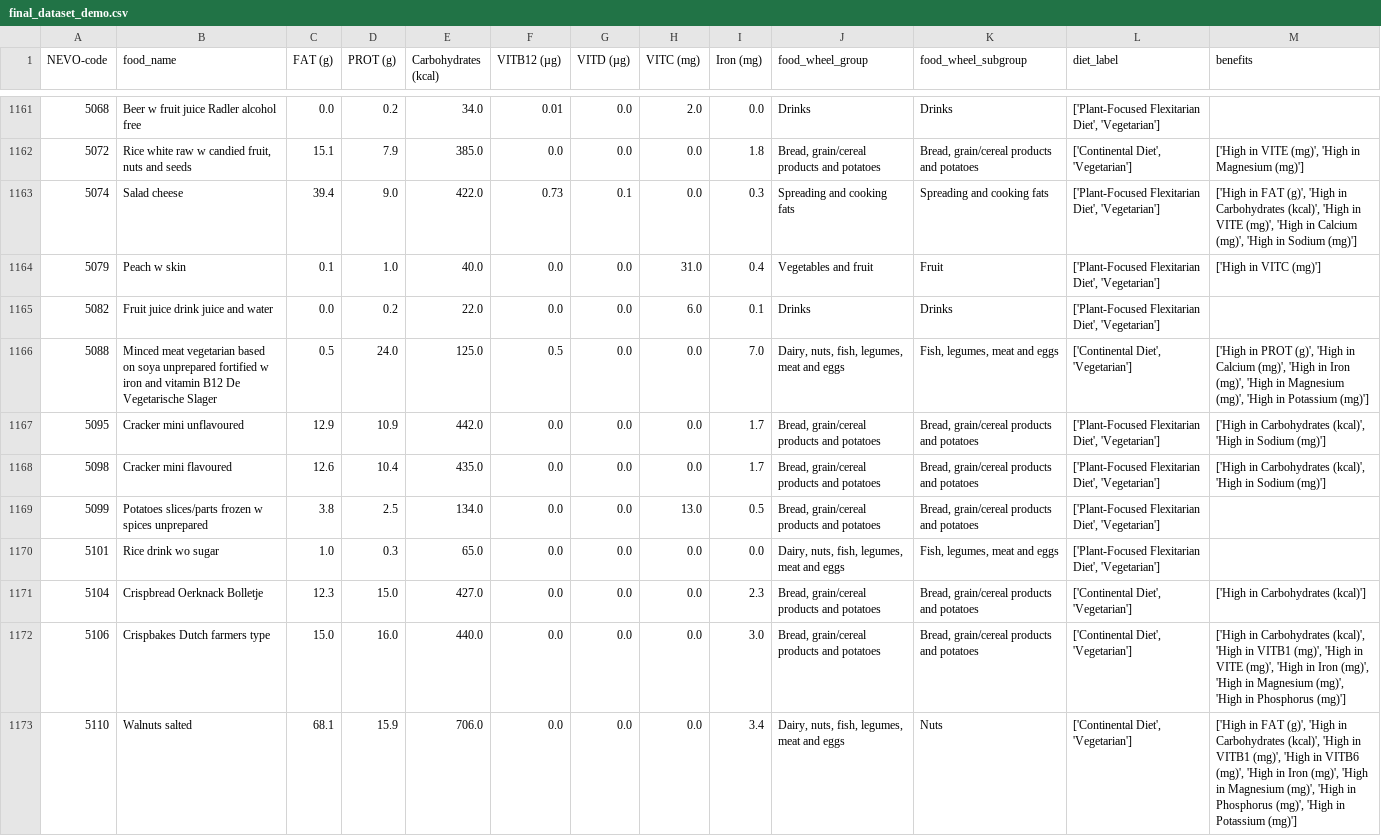
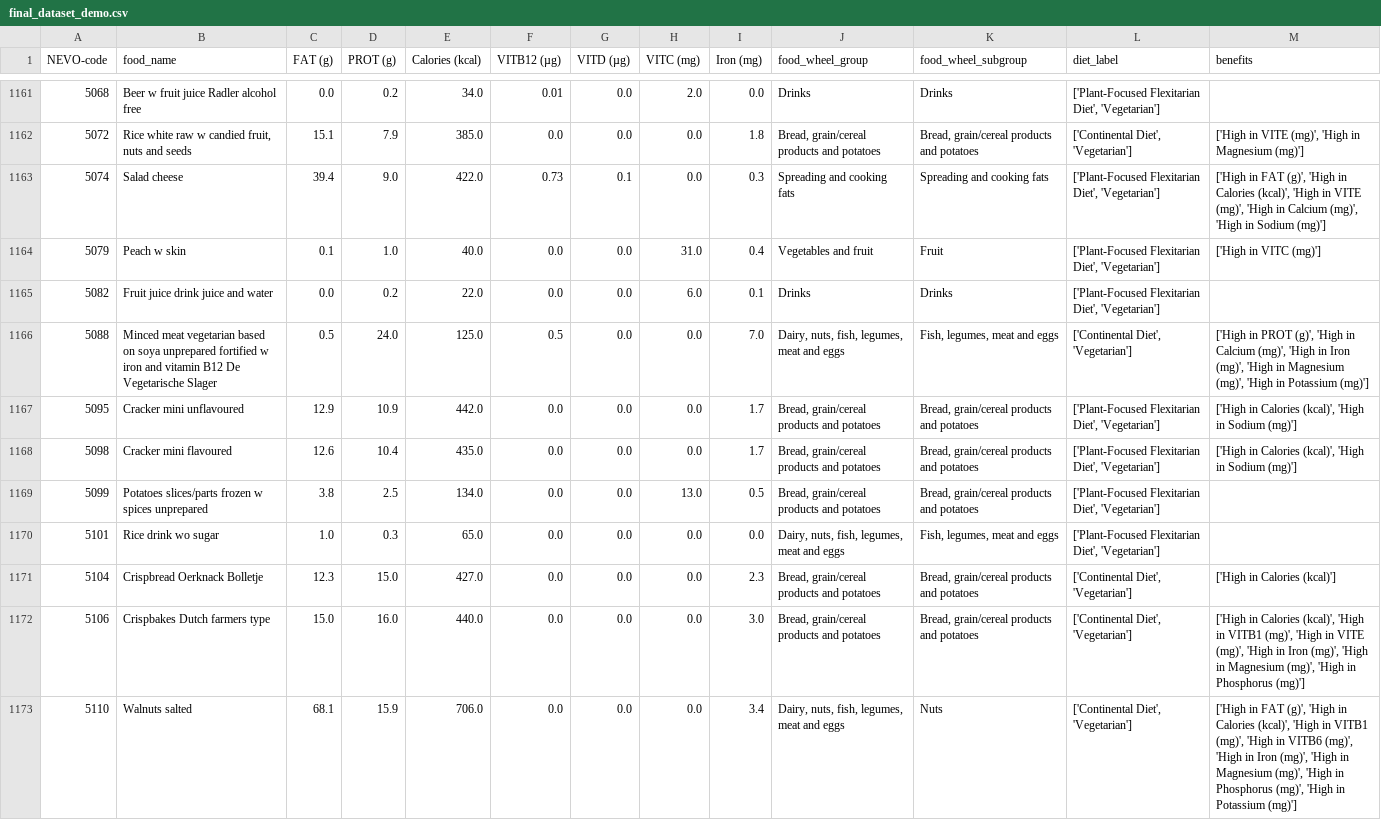
Before and after one commit to emmabosz/Nutrition-Website, a CSV file: final_dataset_demo.csv, drawn as a sheet; only a part is shown, gaps mark what is left out; the diff covers the shown part only.

```diff
--- a/final_dataset_demo.csv
+++ b/final_dataset_demo.csv
@@ -1 +1 @@
-NEVO-code,food_name,FAT (g),PROT (g),Carbohydrates (kcal),VITB12 (µg),VITD (µg),VITC (mg),Iron (mg),food_wheel_group,food_wheel_subgroup,diet_label,benefits
+NEVO-code,food_name,FAT (g),PROT (g),Calories (kcal),VITB12 (µg),VITD (µg),VITC (mg),Iron (mg),food_wheel_group,food_wheel_subgroup,diet_label,benefits
@@ -1162,3 +1162,3 @@ NEVO-code,food_name,FAT (g),PROT (g),Carbohydrates (kcal),VITB12 (µg),VITD (µg
 5072,"Rice white raw w candied fruit, nuts and seeds",15.1,7.9,385.0,0.0,0.0,0.0,1.8,"Bread, grain/cereal products and potatoes","Bread, grain/cereal products and potatoes","['Continental Diet', 'Vegetarian']","['High in VITE (mg)', 'High in Magnesium (mg)']"
-5074,Salad cheese,39.4,9.0,422.0,0.73,0.1,0.0,0.3,Spreading and cooking fats,Spreading and cooking fats,"['Plant-Focused Flexitarian Diet', 'Vegetarian']","['High in FAT (g)', 'High in Carbohydrates (kcal)', 'High in VITE (mg)', 'High in Calcium (mg)', 'High in Sodium (mg)']"
+5074,Salad cheese,39.4,9.0,422.0,0.73,0.1,0.0,0.3,Spreading and cooking fats,Spreading and cooking fats,"['Plant-Focused Flexitarian Diet', 'Vegetarian']","['High in FAT (g)', 'High in Calories (kcal)', 'High in VITE (mg)', 'High in Calcium (mg)', 'High in Sodium (mg)']"
 5079,Peach w skin,0.1,1.0,40.0,0.0,0.0,31.0,0.4,Vegetables and fruit,Fruit,"['Plant-Focused Flexitarian Diet', 'Vegetarian']",['High in VITC (mg)']
@@ -1166,8 +1166,8 @@ NEVO-code,food_name,FAT (g),PROT (g),Carbohydrates (kcal),VITB12 (µg),VITD (µg
 5088,Minced meat vegetarian based on soya unprepared fortified w iron and vitamin B12 De Vegetarische Slager,0.5,24.0,125.0,0.5,0.0,0.0,7.0,"Dairy, nuts, fish, legumes, meat and eggs","Fish, legumes, meat and eggs","['Continental Diet', 'Vegetarian']","['High in PROT (g)', 'High in Calcium (mg)', 'High in Iron (mg)', 'High in Magnesium (mg)', 'High in Potassium (mg)']"
-5095,Cracker mini unflavoured,12.9,10.9,442.0,0.0,0.0,0.0,1.7,"Bread, grain/cereal products and potatoes","Bread, grain/cereal products and potatoes","['Plant-Focused Flexitarian Diet', 'Vegetarian']","['High in Carbohydrates (kcal)', 'High in Sodium (mg)']"
-5098,Cracker mini flavoured,12.6,10.4,435.0,0.0,0.0,0.0,1.7,"Bread, grain/cereal products and potatoes","Bread, grain/cereal products and potatoes","['Plant-Focused Flexitarian Diet', 'Vegetarian']","['High in Carbohydrates (kcal)', 'High in Sodium (mg)']"
+5095,Cracker mini unflavoured,12.9,10.9,442.0,0.0,0.0,0.0,1.7,"Bread, grain/cereal products and potatoes","Bread, grain/cereal products and potatoes","['Plant-Focused Flexitarian Diet', 'Vegetarian']","['High in Calories (kcal)', 'High in Sodium (mg)']"
+5098,Cracker mini flavoured,12.6,10.4,435.0,0.0,0.0,0.0,1.7,"Bread, grain/cereal products and potatoes","Bread, grain/cereal products and potatoes","['Plant-Focused Flexitarian Diet', 'Vegetarian']","['High in Calories (kcal)', 'High in Sodium (mg)']"
 5099,Potatoes slices/parts frozen w spices unprepared,3.8,2.5,134.0,0.0,0.0,13.0,0.5,"Bread, grain/cereal products and potatoes","Bread, grain/cereal products and potatoes","['Plant-Focused Flexitarian Diet', 'Vegetarian']",
 5101,Rice drink wo sugar,1.0,0.3,65.0,0.0,0.0,0.0,0.0,"Dairy, nuts, fish, legumes, meat and eggs","Fish, legumes, meat and eggs","['Plant-Focused Flexitarian Diet', 'Vegetarian']",
-5104,Crispbread Oerknack Bolletje,12.3,15.0,427.0,0.0,0.0,0.0,2.3,"Bread, grain/cereal products and potatoes","Bread, grain/cereal products and potatoes","['Continental Diet', 'Vegetarian']",['High in Carbohydrates (kcal)']
-5106,Crispbakes Dutch farmers type,15.0,16.0,440.0,0.0,0.0,0.0,3.0,"Bread, grain/cereal products and potatoes","Bread, grain/cereal products and potatoes","['Continental Diet', 'Vegetarian']","['High in Carbohydrates (kcal)', 'High in VITB1 (mg)', 'High in VITE (mg)', 'High in Iron (mg)', 'High in Magnesium (mg)', 'High in Phosphorus (mg)']"
-5110,Walnuts salted,68.1,15.9,706.0,0.0,0.0,0.0,3.4,"Dairy, nuts, fish, legumes, meat and eggs",Nuts,"['Continental Diet', 'Vegetarian']","['High in FAT (g)', 'High in Carbohydrates (kcal)', 'High in VITB1 (mg)', 'High in VITB6 (mg)', 'High in Iron (mg)', 'High in Magnesium (mg)', 'High in Phosphorus (mg)', 'High in Potassium (mg)']"
+5104,Crispbread Oerknack Bolletje,12.3,15.0,427.0,0.0,0.0,0.0,2.3,"Bread, grain/cereal products and potatoes","Bread, grain/cereal products and potatoes","['Continental Diet', 'Vegetarian']",['High in Calories (kcal)']
+5106,Crispbakes Dutch farmers type,15.0,16.0,440.0,0.0,0.0,0.0,3.0,"Bread, grain/cereal products and potatoes","Bread, grain/cereal products and potatoes","['Continental Diet', 'Vegetarian']","['High in Calories (kcal)', 'High in VITB1 (mg)', 'High in VITE (mg)', 'High in Iron (mg)', 'High in Magnesium (mg)', 'High in Phosphorus (mg)']"
+5110,Walnuts salted,68.1,15.9,706.0,0.0,0.0,0.0,3.4,"Dairy, nuts, fish, legumes, meat and eggs",Nuts,"['Continental Diet', 'Vegetarian']","['High in FAT (g)', 'High in Calories (kcal)', 'High in VITB1 (mg)', 'High in VITB6 (mg)', 'High in Iron (mg)', 'High in Magnesium (mg)', 'High in Phosphorus (mg)', 'High in Potassium (mg)']"
```
Also changed, not shown: 130 edited cells elsewhere in this file, final_dataset.csv, 10 other files.
